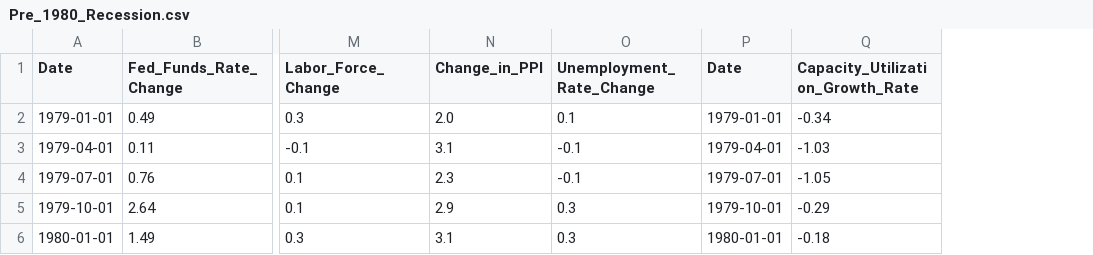
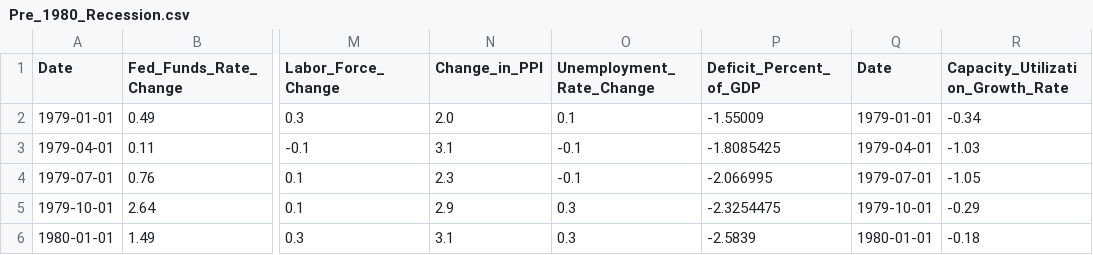
Before and after one commit to Makster04/FINAL_CAPSTONE_PROJECT, a CSV file: Pre_1980_Recession.csv, drawn as a sheet; only a part is shown, gaps mark what is left out; the diff names each change by its address in the sheet, - before the commit and + after, or states it on an @@ line.

```diff
--- a/Pre_1980_Recession.csv
+++ b/Pre_1980_Recession.csv
+column P (Deficit_Percent_of_GDP), rows 2-6: -1.55009 | -1.8085425 | -2.066995 | -2.3254475 | -2.5839
```
Also changed, not shown: Lagging/Lagging_Indicators_df.csv, Pre_1981_Recession.csv, 11 other files.
